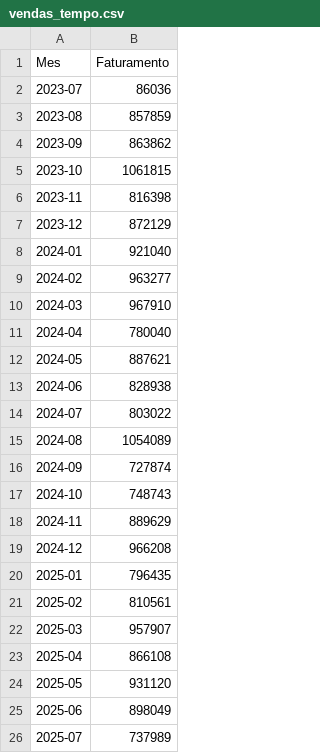
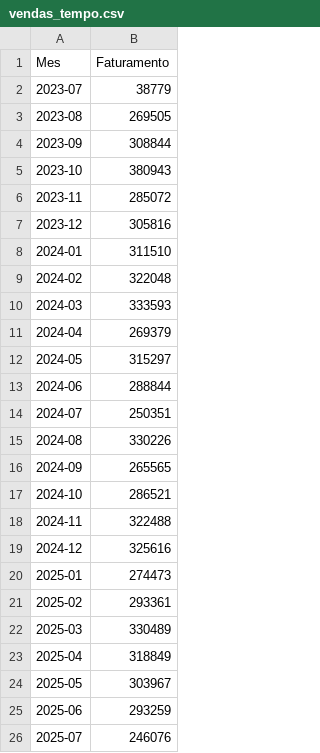
Before and after one commit to brunomanganoti/analise_abc, a CSV file: PowerBI/data/vendas_tempo.csv, drawn as a sheet.

```diff
--- a/PowerBI/data/vendas_tempo.csv
+++ b/PowerBI/data/vendas_tempo.csv
@@ -1,26 +1,26 @@
 Mes,Faturamento
-2023-07,86036
-2023-08,857859
-2023-09,863862
-2023-10,1061815
-2023-11,816398
-2023-12,872129
-2024-01,921040
-2024-02,963277
-2024-03,967910
-2024-04,780040
-2024-05,887621
-2024-06,828938
-2024-07,803022
-2024-08,1054089
-2024-09,727874
-2024-10,748743
-2024-11,889629
-2024-12,966208
-2025-01,796435
-2025-02,810561
-2025-03,957907
-2025-04,866108
-2025-05,931120
-2025-06,898049
-2025-07,737989
+2023-07,38779
+2023-08,269505
+2023-09,308844
+2023-10,380943
+2023-11,285072
+2023-12,305816
+2024-01,311510
+2024-02,322048
+2024-03,333593
+2024-04,269379
+2024-05,315297
+2024-06,288844
+2024-07,250351
+2024-08,330226
+2024-09,265565
+2024-10,286521
+2024-11,322488
+2024-12,325616
+2025-01,274473
+2025-02,293361
+2025-03,330489
+2025-04,318849
+2025-05,303967
+2025-06,293259
+2025-07,246076
```
Also changed, not shown: PowerBI/data/top_estados.csv, 12 other files.
